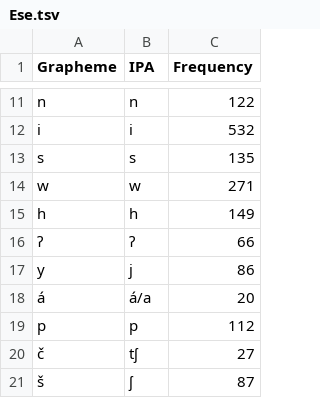
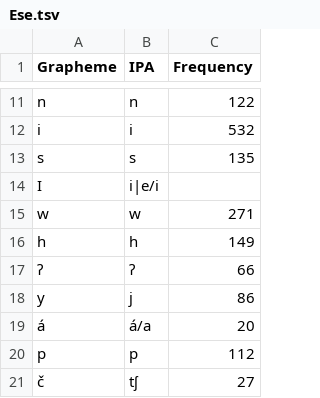
Before and after one commit to pano-takanan-history/girardprototakanan, a TSV file: etc/orthography/Ese.tsv, drawn as a sheet; only a part is shown, gaps mark what is left out; the shorter side is filled out with more unchanged rows.

```diff
--- a/etc/orthography/Ese.tsv
+++ b/etc/orthography/Ese.tsv
@@ -13,2 +13,3 @@ i	i	532
 s	s	135
+I	i|e/i
 w	w	271
```
Also changed, not shown: cldf/forms.csv, etc/orthography/Ara.tsv, 17 other files.
